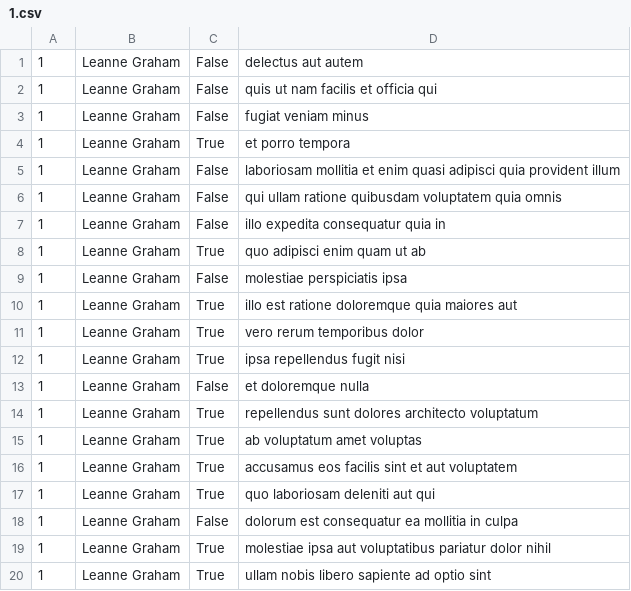
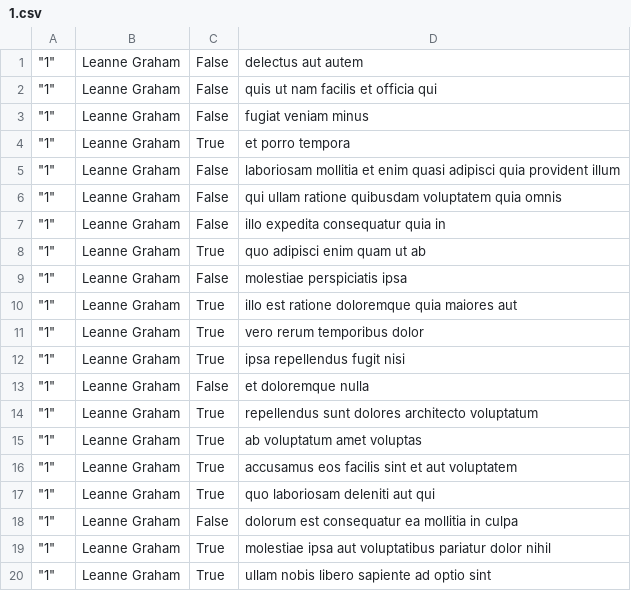
Before and after one commit to tamirwaleed/alx-system_engineering-devops, a CSV file: 0x15-api/1.csv, drawn as a sheet.

```diff
--- a/0x15-api/1.csv
+++ b/0x15-api/1.csv
@@ -1,20 +1,20 @@
-"1", "Leanne Graham", "False", "delectus aut autem"
-"1", "Leanne Graham", "False", "quis ut nam facilis et officia qui"
-"1", "Leanne Graham", "False", "fugiat veniam minus"
-"1", "Leanne Graham", "True", "et porro tempora"
-"1", "Leanne Graham", "False", "laboriosam mollitia et enim quasi adipisci quia provident illum"
-"1", "Leanne Graham", "False", "qui ullam ratione quibusdam voluptatem quia omnis"
-"1", "Leanne Graham", "False", "illo expedita consequatur quia in"
-"1", "Leanne Graham", "True", "quo adipisci enim quam ut ab"
-"1", "Leanne Graham", "False", "molestiae perspiciatis ipsa"
-"1", "Leanne Graham", "True", "illo est ratione doloremque quia maiores aut"
-"1", "Leanne Graham", "True", "vero rerum temporibus dolor"
-"1", "Leanne Graham", "True", "ipsa repellendus fugit nisi"
-"1", "Leanne Graham", "False", "et doloremque nulla"
-"1", "Leanne Graham", "True", "repellendus sunt dolores architecto voluptatum"
-"1", "Leanne Graham", "True", "ab voluptatum amet voluptas"
-"1", "Leanne Graham", "True", "accusamus eos facilis sint et aut voluptatem"
-"1", "Leanne Graham", "True", "quo laboriosam deleniti aut qui"
-"1", "Leanne Graham", "False", "dolorum est consequatur ea mollitia in culpa"
-"1", "Leanne Graham", "True", "molestiae ipsa aut voluptatibus pariatur dolor nihil"
-"1", "Leanne Graham", "True", "ullam nobis libero sapiente ad optio sint"
+"""1""",Leanne Graham,False,delectus aut autem
+"""1""",Leanne Graham,False,quis ut nam facilis et officia qui
+"""1""",Leanne Graham,False,fugiat veniam minus
+"""1""",Leanne Graham,True,et porro tempora
+"""1""",Leanne Graham,False,laboriosam mollitia et enim quasi adipisci quia provident illum
+"""1""",Leanne Graham,False,qui ullam ratione quibusdam voluptatem quia omnis
+"""1""",Leanne Graham,False,illo expedita consequatur quia in
+"""1""",Leanne Graham,True,quo adipisci enim quam ut ab
+"""1""",Leanne Graham,False,molestiae perspiciatis ipsa
+"""1""",Leanne Graham,True,illo est ratione doloremque quia maiores aut
+"""1""",Leanne Graham,True,vero rerum temporibus dolor
+"""1""",Leanne Graham,True,ipsa repellendus fugit nisi
+"""1""",Leanne Graham,False,et doloremque nulla
+"""1""",Leanne Graham,True,repellendus sunt dolores architecto voluptatum
+"""1""",Leanne Graham,True,ab voluptatum amet voluptas
+"""1""",Leanne Graham,True,accusamus eos facilis sint et aut voluptatem
+"""1""",Leanne Graham,True,quo laboriosam deleniti aut qui
+"""1""",Leanne Graham,False,dolorum est consequatur ea mollitia in culpa
+"""1""",Leanne Graham,True,molestiae ipsa aut voluptatibus pariatur dolor nihil
+"""1""",Leanne Graham,True,ullam nobis libero sapiente ad optio sint
```
Also changed, not shown: 1 other file.
